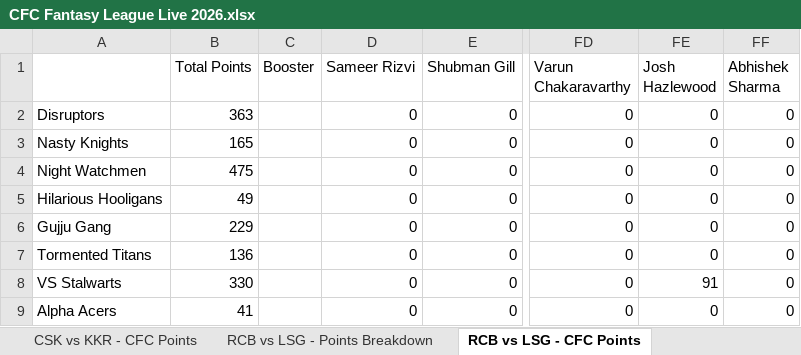
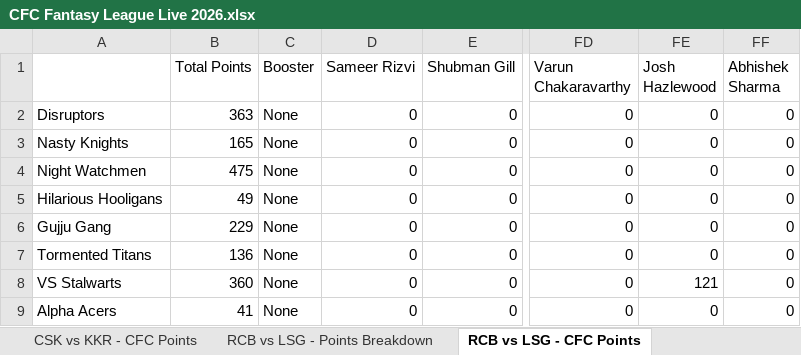
Before and after one commit to nisarg-m-shah/IPL-Fantasy-2026, an Excel workbook: CFC Fantasy League Live 2026.xlsx, sheet RCB vs LSG - CFC Points, drawn as a sheet; only a part is shown, gaps mark what is left out; values as stored, in another font and other column widths than the file's, no borders; the diff names each change by its address in the sheet, - before the commit and + after, or states it on an @@ line.

```diff
--- a/CFC Fantasy League Live 2026.xlsx (sheet RCB vs LSG - CFC Points)
+++ b/CFC Fantasy League Live 2026.xlsx (sheet RCB vs LSG - CFC Points)
-C2:C9 (Booster): (empty)
+C2:C9 (Booster): None
-B8 (Total Points): 330
+B8 (Total Points): 360
-FE8 (Josh Hazlewood): 91
+FE8 (Josh Hazlewood): 121
```
Also changed, not shown: sheet Player Final Points, sheet Team Final Points, sheet RCB vs LSG - Points Breakdown.
